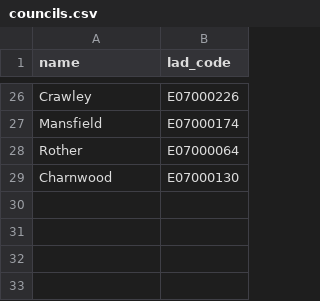
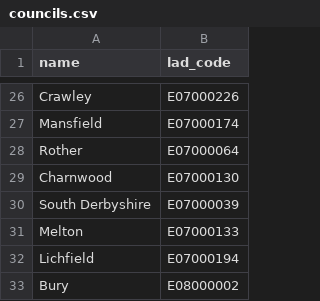
Before and after one commit to ONSdigital/aws-uploader, a CSV file: councils.csv, drawn as a sheet; only a part is shown, gaps mark what is left out.

Commit message:
adding 4 councils to councils.csv file

```diff
--- a/councils.csv
+++ b/councils.csv
@@ -29 +29,5 @@
 "Charnwood","E07000130"
+"South Derbyshire","E07000039"
+"Melton","E07000133"
+"Lichfield","E07000194"
+"Bury","E08000002"
```
